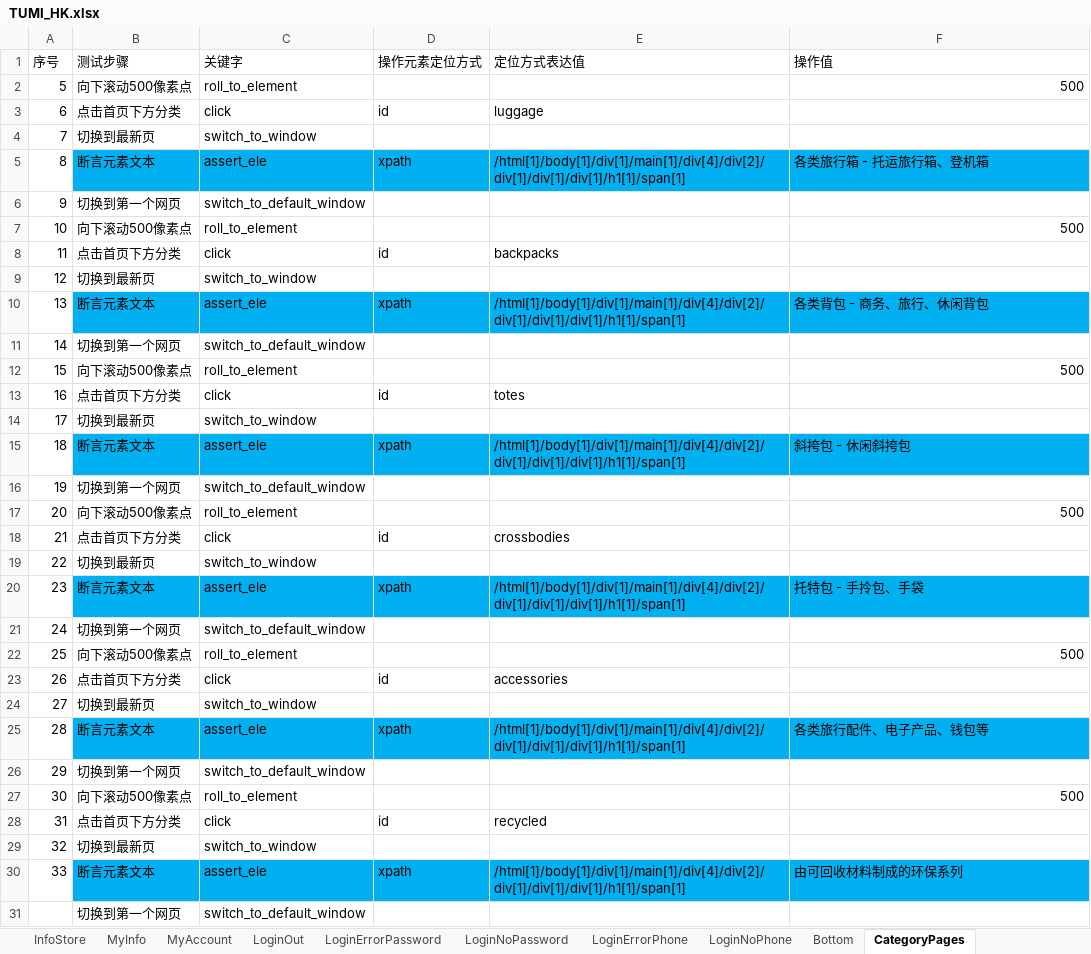
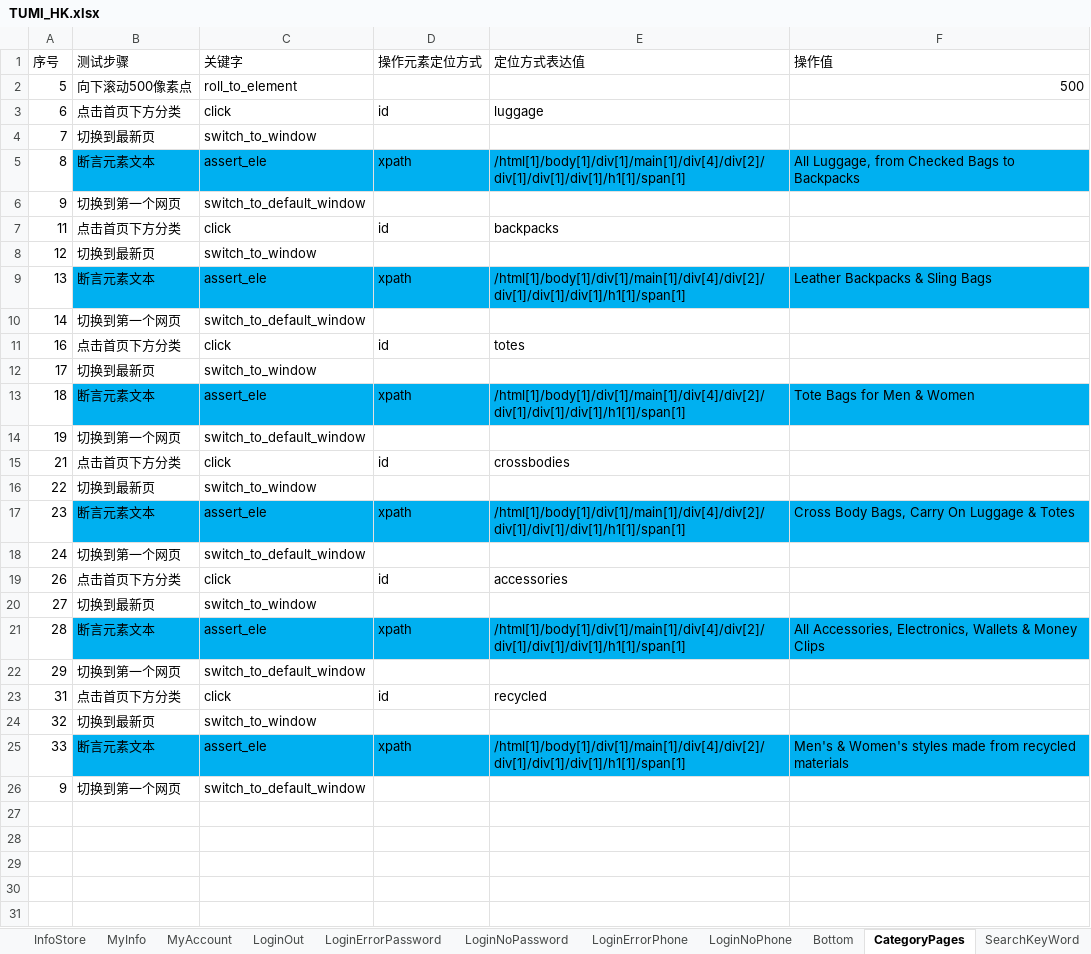
Before and after one commit to huangbeier/tumi-cn, an Excel workbook: data/TUMI_HK.xlsx, sheet CategoryPages, drawn as a sheet; values as stored, in another font and other column widths than the file's, no borders; removed rows and columns are numbered as before the commit, all else as after; the diff names each change by its address in the sheet, - before the commit and + after, or states it on an @@ line.

```diff
--- a/data/TUMI_HK.xlsx (sheet CategoryPages)
+++ b/data/TUMI_HK.xlsx (sheet CategoryPages)
@@ sheet tab unhidden: SearchKeyWord @@
-F5 (操作值): 各类旅行箱 - 托运旅行箱、登机箱
+F5 (操作值): All Luggage, from Checked Bags to Backpacks
-row 7: 10 | 向下滚动500像素点 | roll_to_element |  |  | 500
-F9 (操作值): 各类背包 - 商务、旅行、休闲背包
+F9 (操作值): Leather Backpacks & Sling Bags
-row 12: 15 | 向下滚动500像素点 | roll_to_element |  |  | 500
-F13 (操作值): 斜挎包 - 休闲斜挎包
+F13 (操作值): Tote Bags for Men & Women
-row 17: 20 | 向下滚动500像素点 | roll_to_element |  |  | 500
-F17 (操作值): 托特包 - 手拎包、手袋
+F17 (操作值): Cross Body Bags, Carry On Luggage & Totes
-row 22: 25 | 向下滚动500像素点 | roll_to_element |  |  | 500
-F21 (操作值): 各类旅行配件、电子产品、钱包等
+F21 (操作值): All Accessories, Electronics, Wallets & Money Clips
-row 27: 30 | 向下滚动500像素点 | roll_to_element |  |  | 500
-F25 (操作值): 由可回收材料制成的环保系列
+F25 (操作值): Men's & Women's styles made from recycled materials
-A26 (序号): (empty)
+A26 (序号): 9
```
Also changed, not shown: sheet PDPDIY, sheet PDPDIYEdit, sheet PDPCrumbs, sheet Paging, sheet 测试用例, sheet Compare, 17 more sheets, other sheet tabs, 4 other files.
